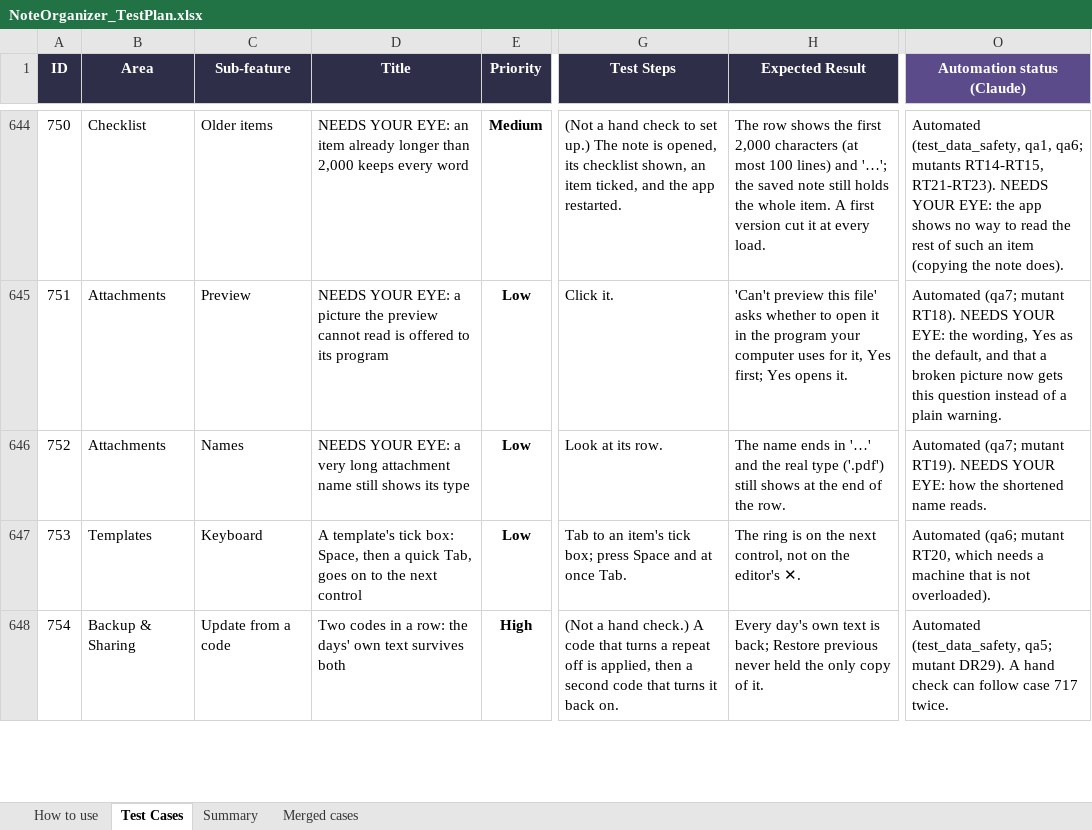
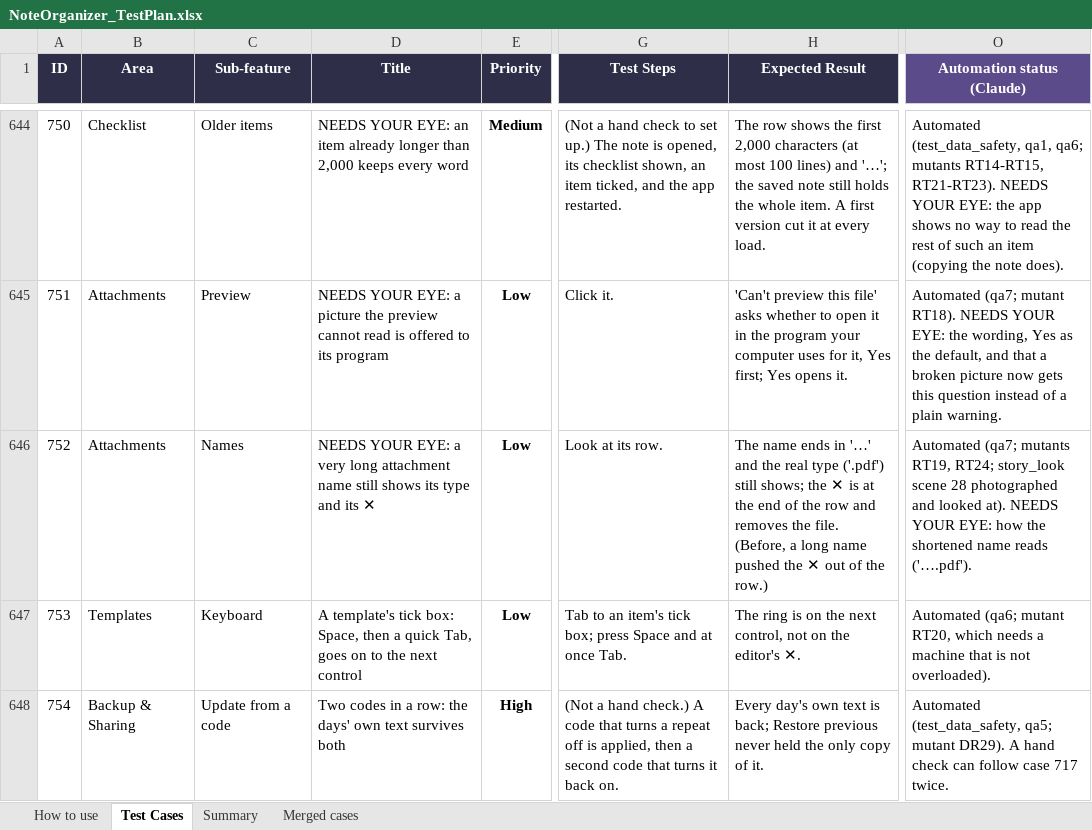
Before and after one commit to AlexandraMoldovan95/noteOrganizer, an Excel workbook: qa/NoteOrganizer_TestPlan.xlsx, sheet Test Cases, drawn as a sheet; only a part is shown, gaps mark what is left out; values as stored, in another font and other column widths than the file's, no borders; conditional formats not drawn; the diff names each change by its address in the sheet, - before the commit and + after, or states it on an @@ line.

```diff
--- a/qa/NoteOrganizer_TestPlan.xlsx (sheet Test Cases)
+++ b/qa/NoteOrganizer_TestPlan.xlsx (sheet Test Cases)
-D646 (Title): …its type
+D646 (Title): …its type and its ✕
-H646 (Expected Result): …('.pdf') still shows at the end of the row.
+H646 (Expected Result): …('.pdf') still shows; the ✕ is at the end of the row and removes the file. (Before, a long name pushed the ✕ out of the row.)
-O646 (Automation status (Claude)): Automated (qa7; mutant RT19). NEEDS YOUR EYE: how the shortened name reads.
+O646 (Automation status (Claude)): Automated (qa7; mutants RT19, RT24; story_look scene 28 photographed and looked at). NEEDS YOUR EYE: how the shortened name reads ('….pdf').
```
